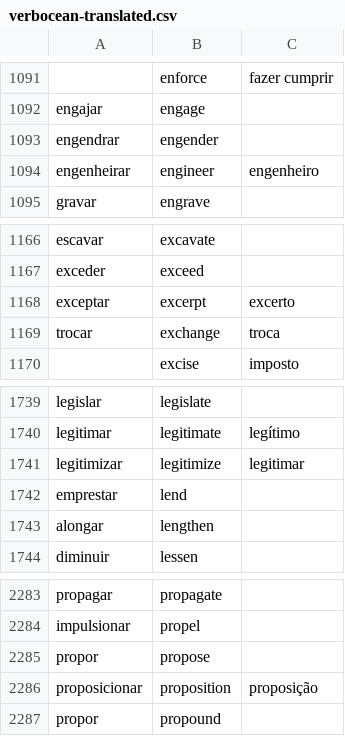
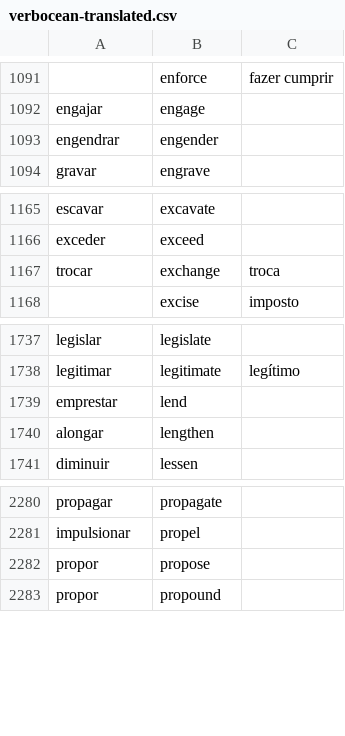
Before and after one commit to own-pt/cl-wnbrowser, a CSV file: corpora/verbocean-translated.csv, drawn as a sheet; only a part is shown, gaps mark what is left out.

Commit message:
final four, hopefully, typos
proposicionar, legitimizar, engenheirar, exceptar

```diff
--- a/corpora/verbocean-translated.csv
+++ b/corpora/verbocean-translated.csv
@@ -1093,3 +1093,2 @@ engajar,engage,
 engendrar,engender,
-engenheirar,engineer,engenheiro
 gravar,engrave,
@@ -1167,3 +1166,2 @@ escavar,excavate,
 exceder,exceed,
-exceptar,excerpt,excerto
 trocar,exchange,troca
@@ -1740,3 +1738,2 @@ legislar,legislate,
 legitimar,legitimate,legítimo
-legitimizar,legitimize,legitimar
 emprestar,lend,
@@ -2285,3 +2282,2 @@ impulsionar,propel,
 propor,propose,
-proposicionar,proposition,proposição
 propor,propound,
```
